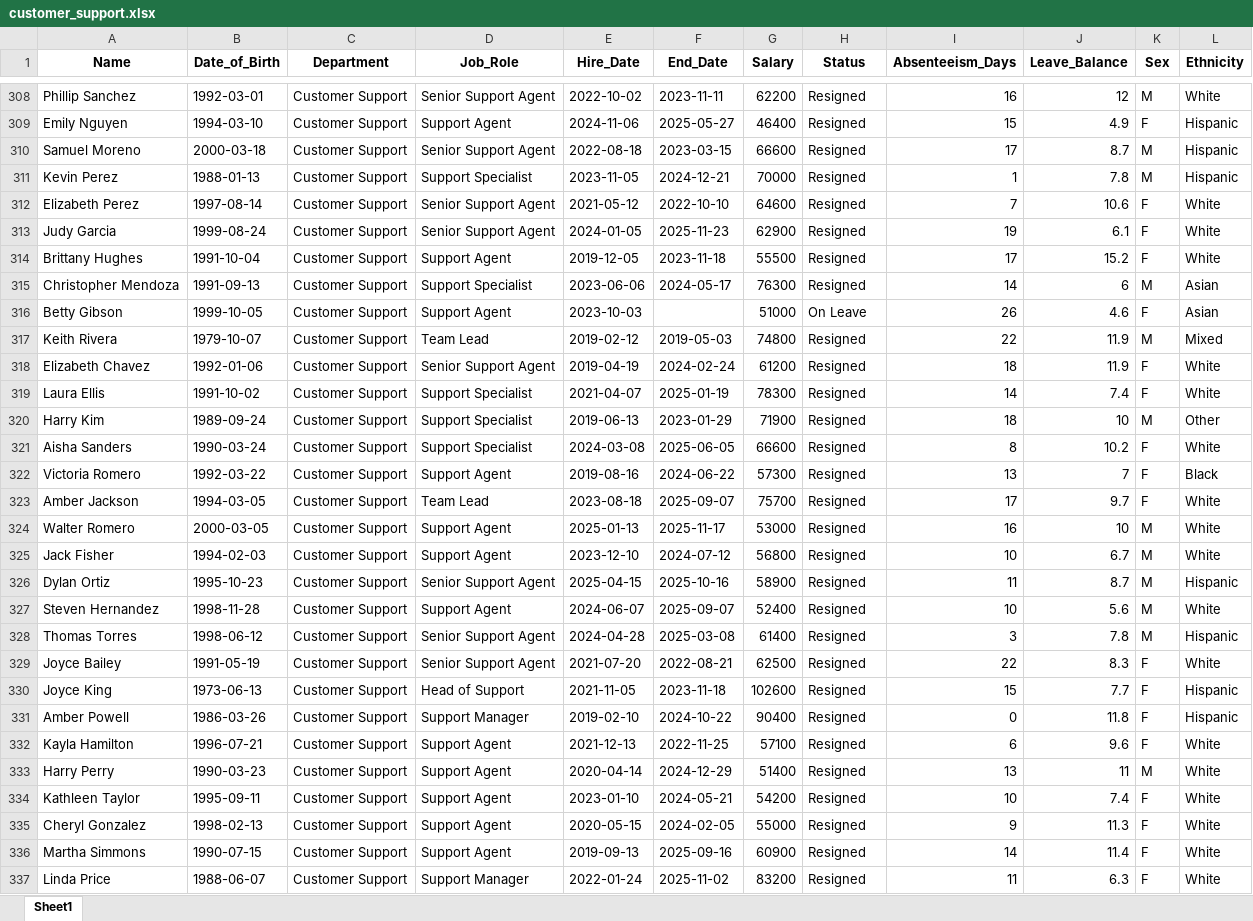
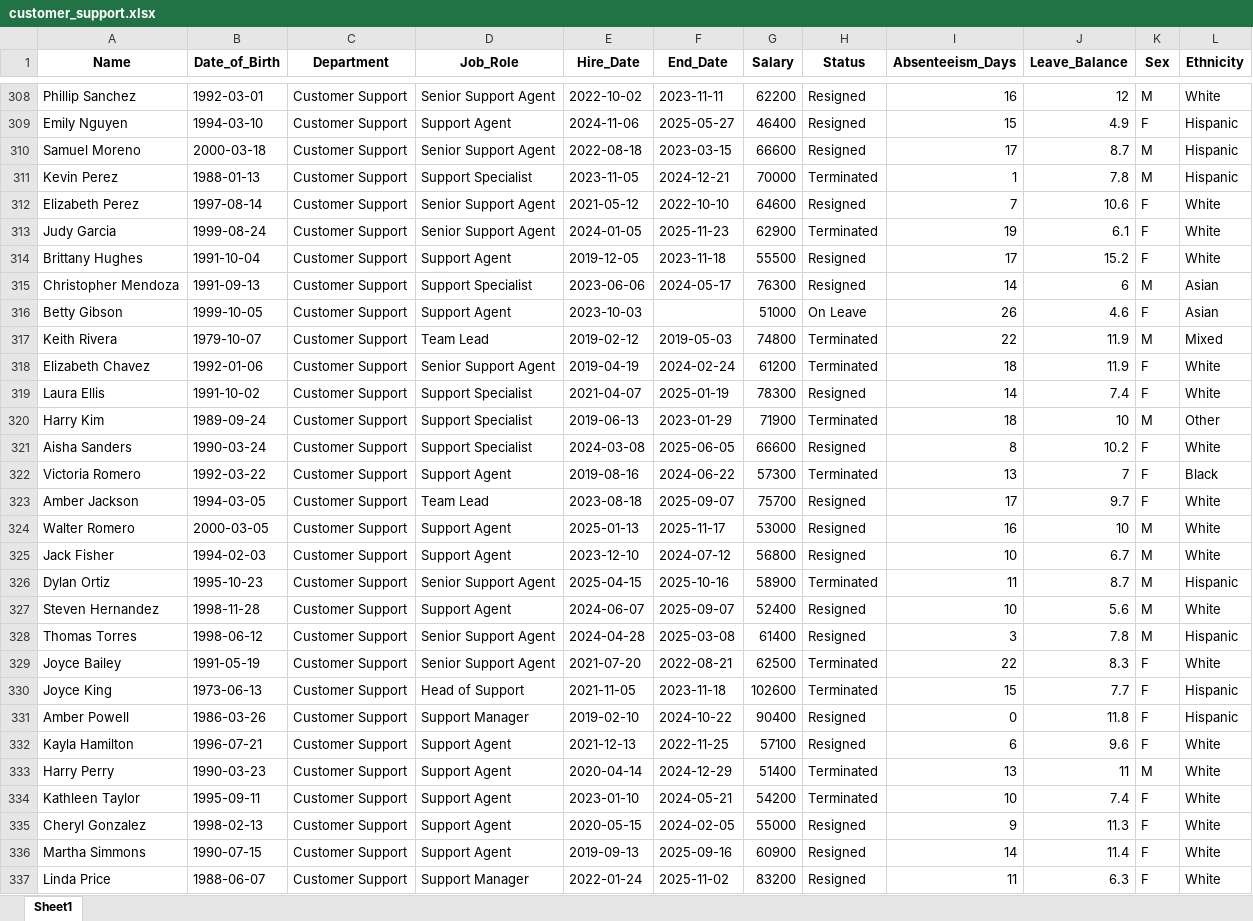
Before and after one commit to connorjd1312/HR_Dashboard, an Excel workbook: documents/customer_support.xlsx, sheet Sheet1, drawn as a sheet; only a part is shown, gaps mark what is left out; values as stored, in another font and other column widths than the file's, no borders; the diff covers the shown part only; the diff names each change by its address in the sheet, - before the commit and + after, or states it on an @@ line.

```diff
--- a/documents/customer_support.xlsx (sheet Sheet1)
+++ b/documents/customer_support.xlsx (sheet Sheet1)
-H311 (Status): Resigned
+H311 (Status): Terminated
-H313 (Status): Resigned
+H313 (Status): Terminated
-H317:H318 (Status): Resigned
+H317:H318 (Status): Terminated
-H320 (Status): Resigned
+H320 (Status): Terminated
-H322 (Status): Resigned
+H322 (Status): Terminated
-H326 (Status): Resigned
+H326 (Status): Terminated
-H329:H330 (Status): Resigned
+H329:H330 (Status): Terminated
-H333:H334 (Status): Resigned
+H333:H334 (Status): Terminated
```
Also changed, not shown: 51 edited cells elsewhere in this sheet, documents/all_departments.xlsx, documents/engineering.xlsx, 14 other files.
